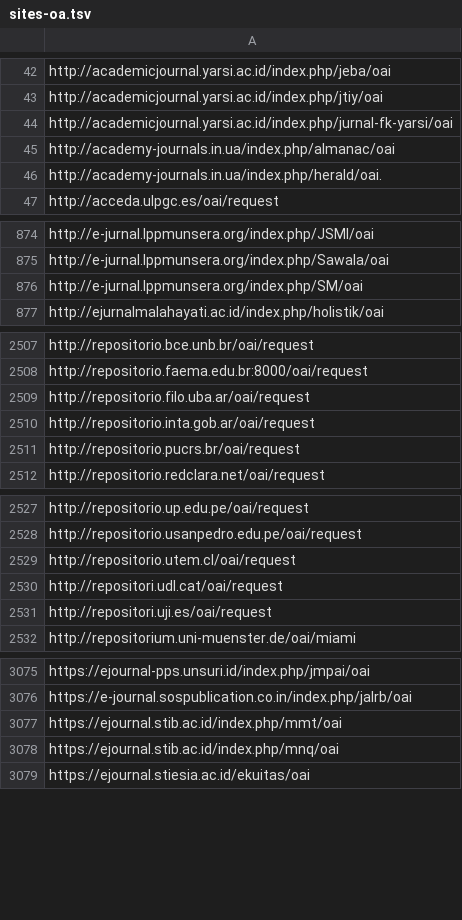
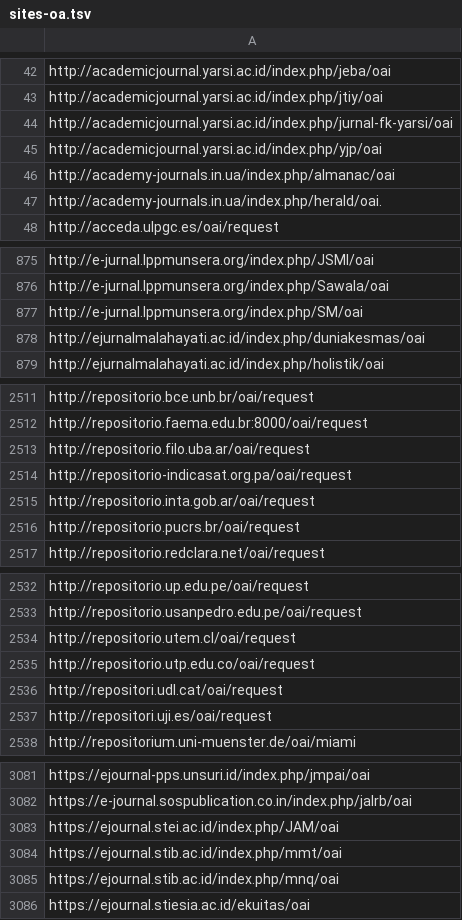
Before and after one commit to miku/metha, a TSV file: contrib/sites-oa.tsv, drawn as a sheet; only a part is shown, gaps mark what is left out; the diff covers the shown part only.

```diff
--- a/contrib/sites-oa.tsv
+++ b/contrib/sites-oa.tsv
@@ -44,2 +44,3 @@ http://academicjournal.yarsi.ac.id/index.php/jtiy/oai
 http://academicjournal.yarsi.ac.id/index.php/jurnal-fk-yarsi/oai
+http://academicjournal.yarsi.ac.id/index.php/yjp/oai
 http://academy-journals.in.ua/index.php/almanac/oai
@@ -876,2 +877,3 @@ http://e-jurnal.lppmunsera.org/index.php/Sawala/oai
 http://e-jurnal.lppmunsera.org/index.php/SM/oai
+http://ejurnalmalahayati.ac.id/index.php/duniakesmas/oai
 http://ejurnalmalahayati.ac.id/index.php/holistik/oai
@@ -2509,2 +2513,3 @@ http://repositorio.faema.edu.br:8000/oai/request
 http://repositorio.filo.uba.ar/oai/request
+http://repositorio-indicasat.org.pa/oai/request
 http://repositorio.inta.gob.ar/oai/request
@@ -2529,2 +2534,3 @@ http://repositorio.usanpedro.edu.pe/oai/request
 http://repositorio.utem.cl/oai/request
+http://repositorio.utp.edu.co/oai/request
 http://repositori.udl.cat/oai/request
@@ -3076,2 +3082,3 @@ https://ejournal-pps.unsuri.id/index.php/jmpai/oai
 https://e-journal.sospublication.co.in/index.php/jalrb/oai
+https://ejournal.stei.ac.id/index.php/JAM/oai
 https://ejournal.stib.ac.id/index.php/mmt/oai
```
Also changed, not shown: 19 added rows elsewhere in this file, contrib/sites-extra.tsv, contrib/sites.tsv.
